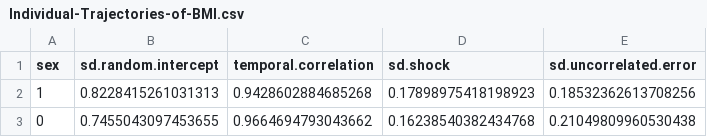
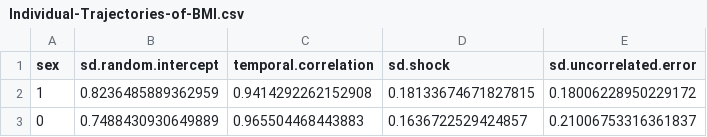
Before and after one commit to rivm-syso/A-Model-of-Individual-BMI-Trajectories, a CSV file: Output-Data/Individual-Trajectories-of-BMI.csv, drawn as a sheet.

```diff
--- a/Output-Data/Individual-Trajectories-of-BMI.csv
+++ b/Output-Data/Individual-Trajectories-of-BMI.csv
@@ -1,3 +1,3 @@
 sex,sd.random.intercept,temporal.correlation,sd.shock,sd.uncorrelated.error
-1,0.8228415261031313,0.9428602884685268,0.17898975418198923,0.18532362613708256
-0,0.7455043097453655,0.9664694793043662,0.16238540382434768,0.21049809960530438
+1,0.8236485889362959,0.9414292262152908,0.18133674671827815,0.18006228950229172
+0,0.7488430930649889,0.965504468443883,0.1636722529424857,0.21006753316361837
```
Also changed, not shown: 14 other files.
